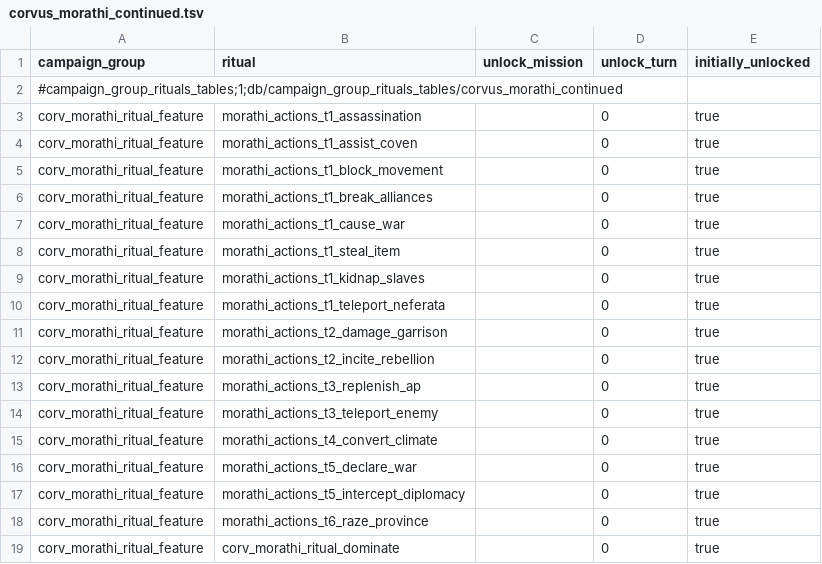
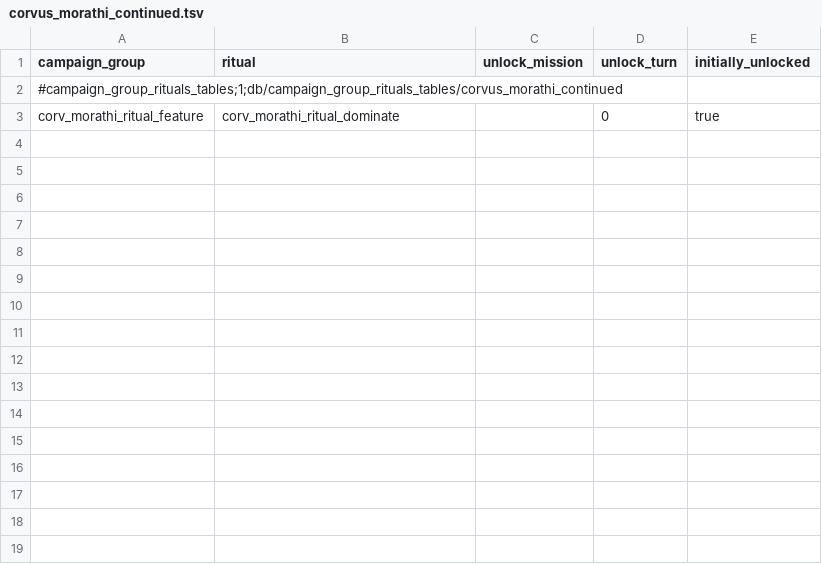
Before and after one commit to Corvus707/Morathi-Dark-Convent-Mod, a TSV file: db/campaign_group_rituals_tables/corvus_morathi_continued.tsv, drawn as a sheet; the diff names each change by its address in the sheet, - before the commit and + after, or states it on an @@ line.

```diff
--- a/db/campaign_group_rituals_tables/corvus_morathi_continued.tsv
+++ b/db/campaign_group_rituals_tables/corvus_morathi_continued.tsv
-row 3: corv_morathi_ritual_feature | morathi_actions_t1_assassination |  | 0 | true
-row 4: corv_morathi_ritual_feature | morathi_actions_t1_assist_coven |  | 0 | true
-row 5: corv_morathi_ritual_feature | morathi_actions_t1_block_movement |  | 0 | true
-row 6: corv_morathi_ritual_feature | morathi_actions_t1_break_alliances |  | 0 | true
-row 7: corv_morathi_ritual_feature | morathi_actions_t1_cause_war |  | 0 | true
-row 8: corv_morathi_ritual_feature | morathi_actions_t1_steal_item |  | 0 | true
-row 9: corv_morathi_ritual_feature | morathi_actions_t1_kidnap_slaves |  | 0 | true
-row 10: corv_morathi_ritual_feature | morathi_actions_t1_teleport_neferata |  | 0 | true
-row 11: corv_morathi_ritual_feature | morathi_actions_t2_damage_garrison |  | 0 | true
-row 12: corv_morathi_ritual_feature | morathi_actions_t2_incite_rebellion |  | 0 | true
-row 13: corv_morathi_ritual_feature | morathi_actions_t3_replenish_ap |  | 0 | true
-row 14: corv_morathi_ritual_feature | morathi_actions_t3_teleport_enemy |  | 0 | true
-row 15: corv_morathi_ritual_feature | morathi_actions_t4_convert_climate |  | 0 | true
-row 16: corv_morathi_ritual_feature | morathi_actions_t5_declare_war |  | 0 | true
-row 17: corv_morathi_ritual_feature | morathi_actions_t5_intercept_diplomacy |  | 0 | true
-row 18: corv_morathi_ritual_feature | morathi_actions_t6_raze_province |  | 0 | true
```
Also changed, not shown: db/character_training_group_dilemma_junctions_tables/corvus_morathi.tsv, db/effect_bundles_tables/corvus_morathi_continued.tsv, 27 other files.
